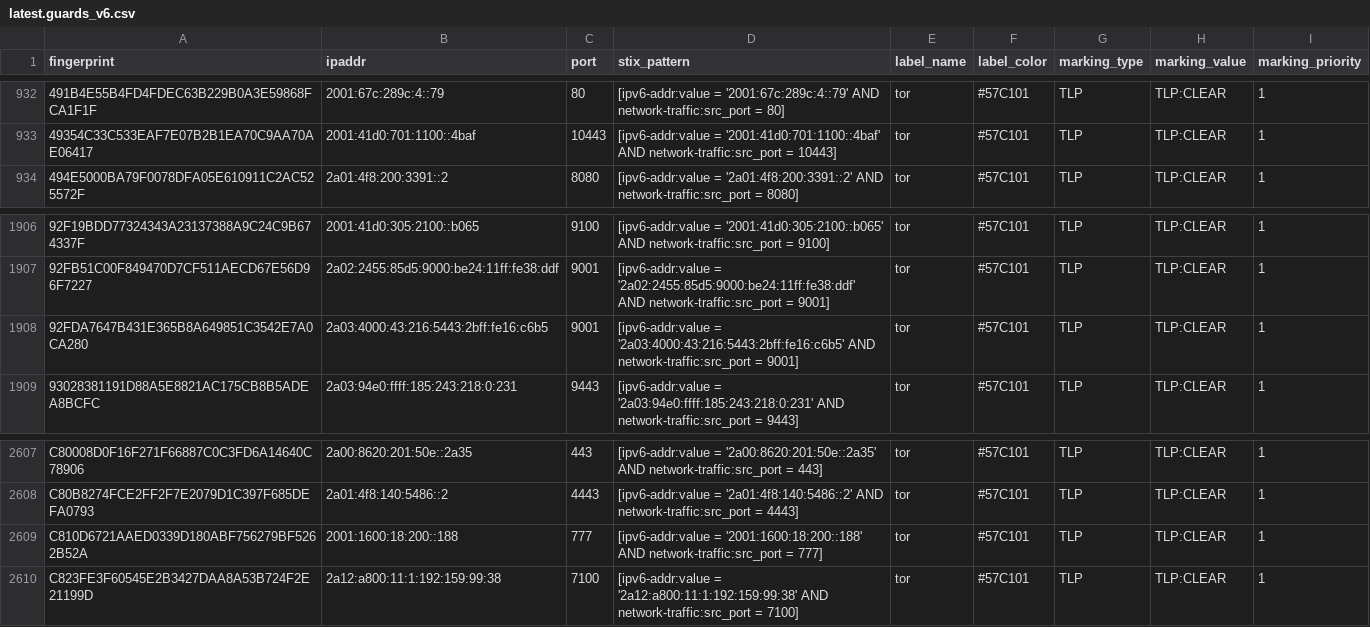
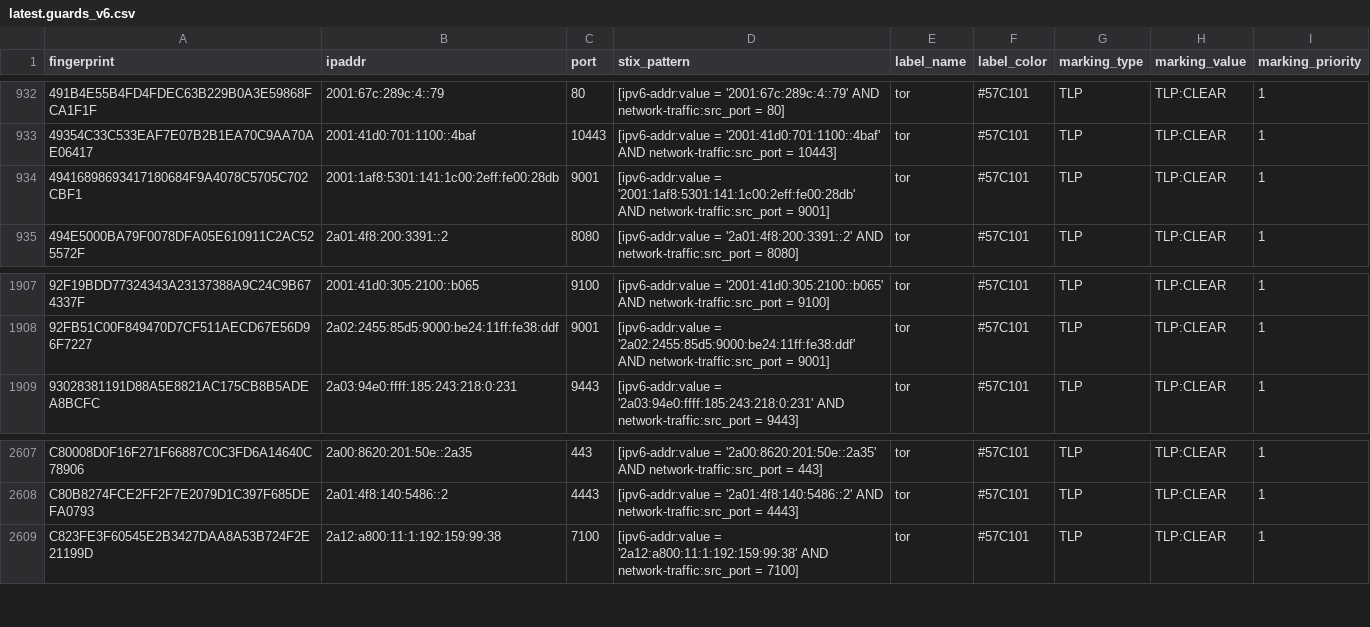
Before and after one commit to DreadFog/tor_csv_feed_opencti, a CSV file: latest.guards_v6.csv, drawn as a sheet; only a part is shown, gaps mark what is left out.

```diff
--- a/latest.guards_v6.csv
+++ b/latest.guards_v6.csv
@@ -933,2 +933,3 @@ fingerprint,ipaddr,port,stix_pattern,label_name,label_color,marking_type,marking
 49354C33C533EAF7E07B2B1EA70C9AA70AE06417,2001:41d0:701:1100::4baf,10443,[ipv6-addr:value = '2001:41d0:701:1100::4baf' AND network-traffic:src_port = 10443],tor,#57C101,TLP,TLP:CLEAR,1
+49416898693417180684F9A4078C5705C702CBF1,2001:1af8:5301:141:1c00:2eff:fe00:28db,9001,[ipv6-addr:value = '2001:1af8:5301:141:1c00:2eff:fe00:28db' AND network-traffic:src_port = 9001],tor,#57C101,TLP,TLP:CLEAR,1
 494E5000BA79F0078DFA05E610911C2AC525572F,2a01:4f8:200:3391::2,8080,[ipv6-addr:value = '2a01:4f8:200:3391::2' AND network-traffic:src_port = 8080],tor,#57C101,TLP,TLP:CLEAR,1
@@ -1907,3 +1908,2 @@ fingerprint,ipaddr,port,stix_pattern,label_name,label_color,marking_type,marking
 92FB51C00F849470D7CF511AECD67E56D96F7227,2a02:2455:85d5:9000:be24:11ff:fe38:ddf,9001,[ipv6-addr:value = '2a02:2455:85d5:9000:be24:11ff:fe38:ddf' AND network-traffic:src_port = 9001],tor,#57C101,TLP,TLP:CLEAR,1
-92FDA7647B431E365B8A649851C3542E7A0CA280,2a03:4000:43:216:5443:2bff:fe16:c6b5,9001,[ipv6-addr:value = '2a03:4000:43:216:5443:2bff:fe16:c6b5' AND network-traffic:src_port = 9001],tor,#57C101,TLP,TLP:CLEAR,1
 93028381191D88A5E8821AC175CB8B5ADEA8BCFC,2a03:94e0:ffff:185:243:218:0:231,9443,[ipv6-addr:value = '2a03:94e0:ffff:185:243:218:0:231' AND network-traffic:src_port = 9443],tor,#57C101,TLP,TLP:CLEAR,1
@@ -2608,3 +2608,2 @@ C80008D0F16F271F66887C0C3FD6A14640C78906,2a00:8620:201:50e::2a35,443,[ipv6-addr:
 C80B8274FCE2FF2F7E2079D1C397F685DEFA0793,2a01:4f8:140:5486::2,4443,[ipv6-addr:value = '2a01:4f8:140:5486::2' AND network-traffic:src_port = 4443],tor,#57C101,TLP,TLP:CLEAR,1
-C810D6721AAED0339D180ABF756279BF5262B52A,2001:1600:18:200::188,777,[ipv6-addr:value = '2001:1600:18:200::188' AND network-traffic:src_port = 777],tor,#57C101,TLP,TLP:CLEAR,1
 C823FE3F60545E2B3427DAA8A53B724F2E21199D,2a12:a800:11:1:192:159:99:38,7100,[ipv6-addr:value = '2a12:a800:11:1:192:159:99:38' AND network-traffic:src_port = 7100],tor,#57C101,TLP,TLP:CLEAR,1
```
Also changed, not shown: latest.all_v6.csv, latest.exits_v4.csv, 2 other files.
